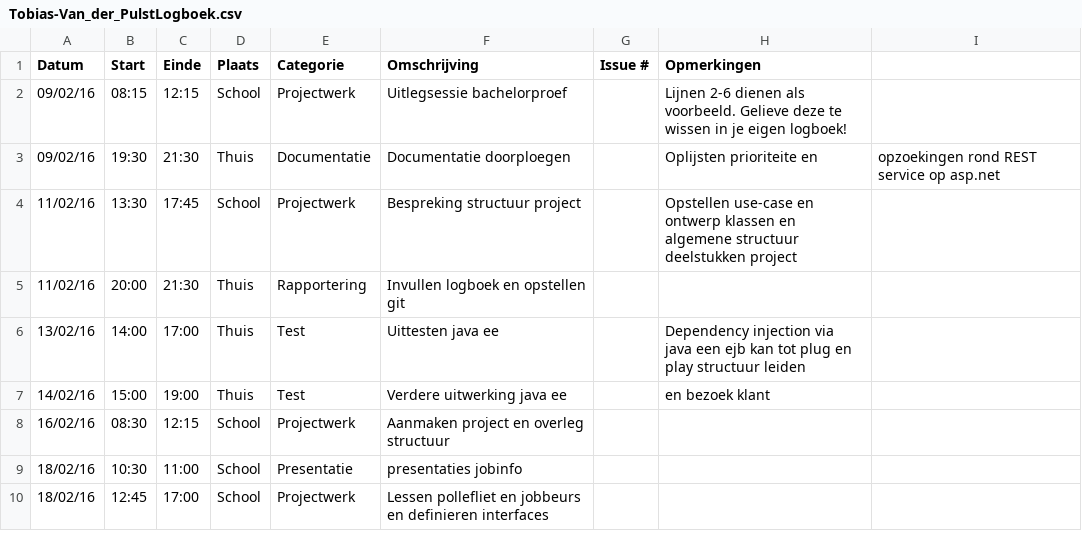
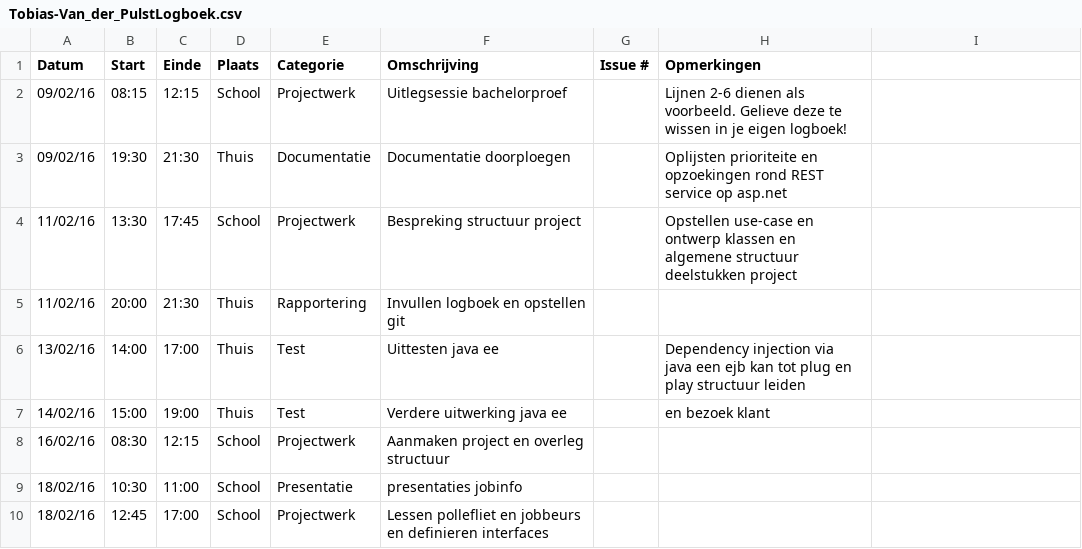
Before and after one commit to ghentlivinglab/Traffic-Travel-Time-Analyzer-2, a CSV file: Tobias-Van_der_PulstLogboek.csv, drawn as a sheet.

Commit message:
Update Tobias-Van_der_PulstLogboek.csv

```diff
--- a/Tobias-Van_der_PulstLogboek.csv
+++ b/Tobias-Van_der_PulstLogboek.csv
@@ -2,3 +2,3 @@ Datum,Start,Einde,Plaats,Categorie,Omschrijving,Issue #,Opmerkingen
 09/02/16,08:15,12:15,School,Projectwerk,Uitlegsessie bachelorproef,,Lijnen 2-6 dienen als voorbeeld. Gelieve deze te wissen in je eigen logboek!
-09/02/16,19:30,21:30,Thuis,Documentatie,Documentatie doorploegen,,Oplijsten prioriteite en, opzoekingen rond REST service op asp.net
+09/02/16,19:30,21:30,Thuis,Documentatie,Documentatie doorploegen,,Oplijsten prioriteite en opzoekingen rond REST service op asp.net
 11/02/16,13:30,17:45,School,Projectwerk,Bespreking structuur project,,Opstellen use-case en ontwerp klassen en algemene structuur deelstukken project
```
